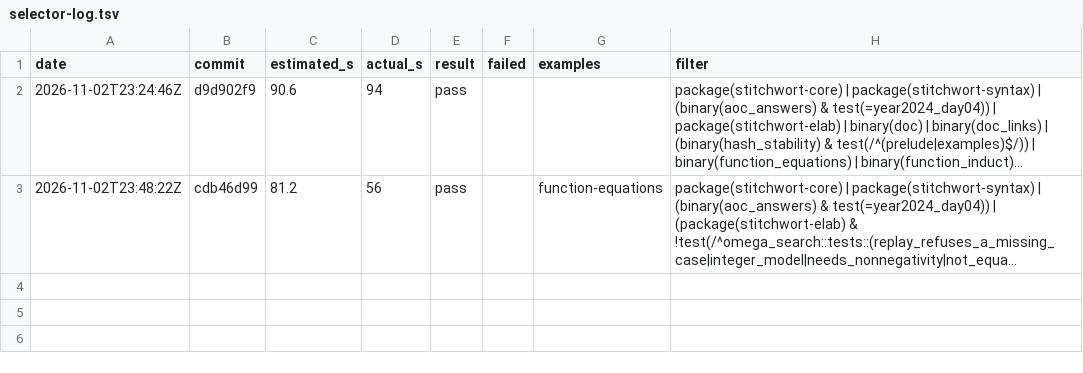
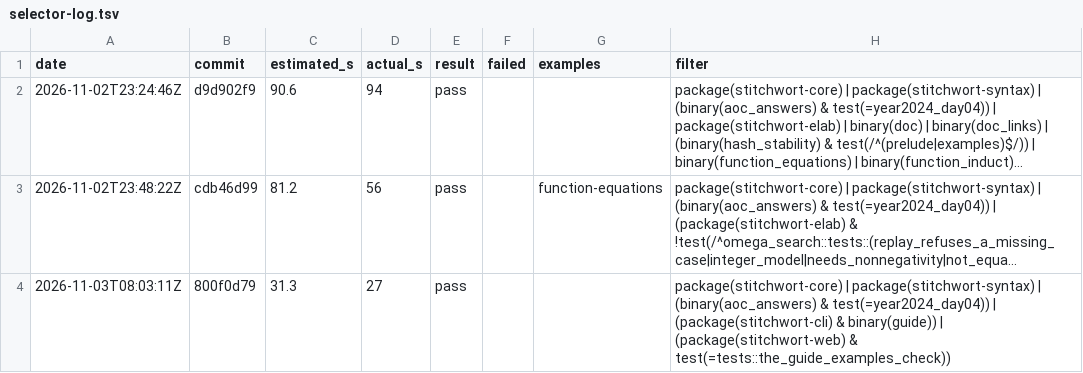
Before and after one commit to mdr/stitchwort, a TSV file: dev/selector-log.tsv, drawn as a sheet; long unchanged cells end in …; the diff names each change by its address in the sheet, - before the commit and + after, or states it on an @@ line.

```diff
--- a/dev/selector-log.tsv
+++ b/dev/selector-log.tsv
+row 4: 2026-11-03T08:03:11Z | 800f0d79 | 31.3 | 27 | pass |  |  | package(stitchwort-core) | package(stitchwort-syntax) | (binary(aoc_answers) & test(=year2024_day04)) | (package(stitchwort-cli) & binary(guide)) | (package(stitchwort-web) & test(=tests::the_guide_examples_check))
```
Also changed, not shown: 1 other file.
